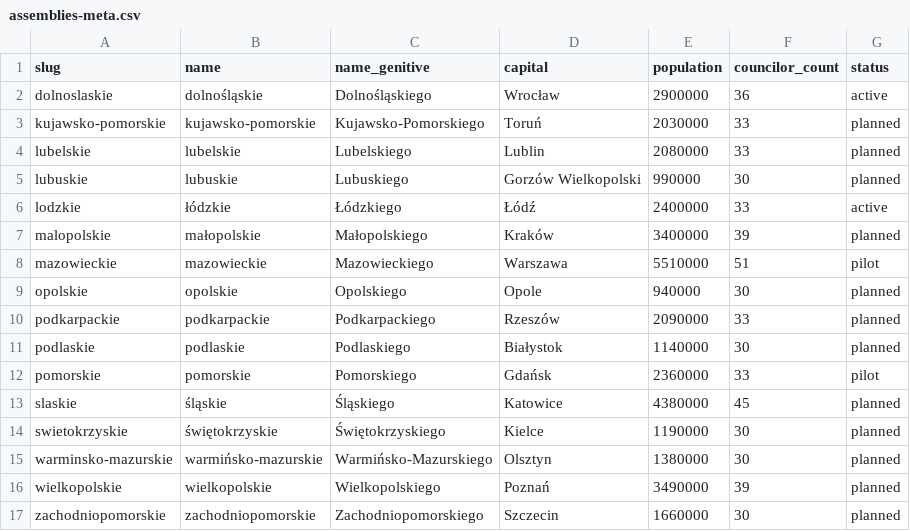
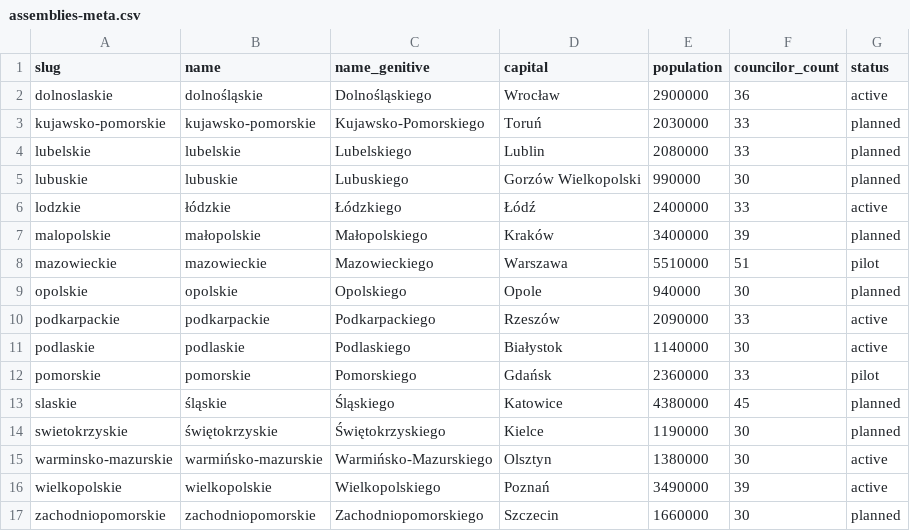
Before and after one commit to patrykorwat/radoskop, a CSV file: data/assemblies-meta.csv, drawn as a sheet.

```diff
--- a/data/assemblies-meta.csv
+++ b/data/assemblies-meta.csv
@@ -9,4 +9,4 @@ mazowieckie,mazowieckie,Mazowieckiego,Warszawa,5510000,51,pilot
 opolskie,opolskie,Opolskiego,Opole,940000,30,planned
-podkarpackie,podkarpackie,Podkarpackiego,Rzeszów,2090000,33,planned
-podlaskie,podlaskie,Podlaskiego,Białystok,1140000,30,planned
+podkarpackie,podkarpackie,Podkarpackiego,Rzeszów,2090000,33,active
+podlaskie,podlaskie,Podlaskiego,Białystok,1140000,30,active
 pomorskie,pomorskie,Pomorskiego,Gdańsk,2360000,33,pilot
@@ -14,4 +14,4 @@ slaskie,śląskie,Śląskiego,Katowice,4380000,45,planned
 swietokrzyskie,świętokrzyskie,Świętokrzyskiego,Kielce,1190000,30,planned
-warminsko-mazurskie,warmińsko-mazurskie,Warmińsko-Mazurskiego,Olsztyn,1380000,30,planned
-wielkopolskie,wielkopolskie,Wielkopolskiego,Poznań,3490000,39,planned
+warminsko-mazurskie,warmińsko-mazurskie,Warmińsko-Mazurskiego,Olsztyn,1380000,30,active
+wielkopolskie,wielkopolskie,Wielkopolskiego,Poznań,3490000,39,active
 zachodniopomorskie,zachodniopomorskie,Zachodniopomorskiego,Szczecin,1660000,30,planned
```
Also changed, not shown: 39 other files.
